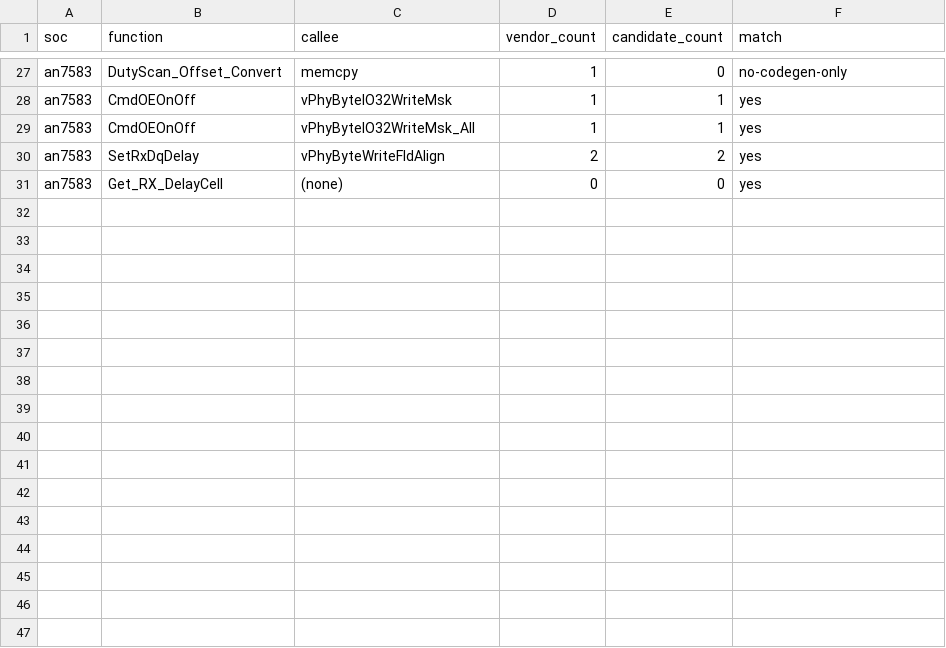
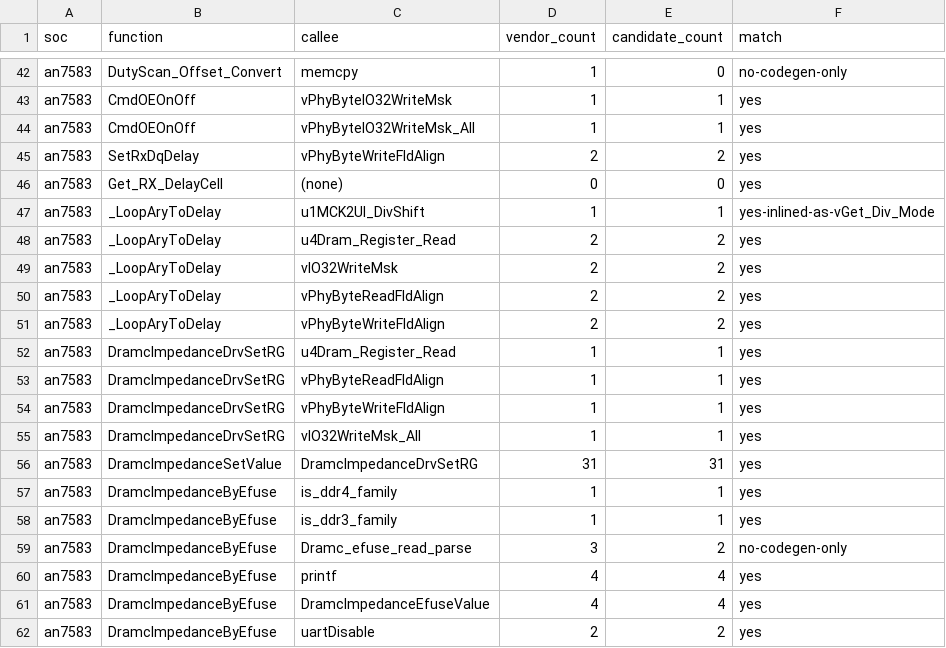
Before and after one commit to Sirherobrine23/airoha_atf-reconstructed, a CSV file: analysis/calibration-api-convergence/call-count-check.csv, drawn as a sheet; only a part is shown, gaps mark what is left out; the diff covers the shown part only; the diff names each change by its address in the sheet, - before the commit and + after, or states it on an @@ line.

```diff
--- a/analysis/calibration-api-convergence/call-count-check.csv
+++ b/analysis/calibration-api-convergence/call-count-check.csv
+row 47: an7583 | _LoopAryToDelay | u1MCK2UI_DivShift | 1 | 1 | yes-inlined-as-vGet_Div_Mode
+row 48: an7583 | _LoopAryToDelay | u4Dram_Register_Read | 2 | 2 | yes
+row 49: an7583 | _LoopAryToDelay | vIO32WriteMsk | 2 | 2 | yes
+row 50: an7583 | _LoopAryToDelay | vPhyByteReadFldAlign | 2 | 2 | yes
+row 51: an7583 | _LoopAryToDelay | vPhyByteWriteFldAlign | 2 | 2 | yes
+row 52: an7583 | DramcImpedanceDrvSetRG | u4Dram_Register_Read | 1 | 1 | yes
+row 53: an7583 | DramcImpedanceDrvSetRG | vPhyByteReadFldAlign | 1 | 1 | yes
+row 54: an7583 | DramcImpedanceDrvSetRG | vPhyByteWriteFldAlign | 1 | 1 | yes
+row 55: an7583 | DramcImpedanceDrvSetRG | vIO32WriteMsk_All | 1 | 1 | yes
+row 56: an7583 | DramcImpedanceSetValue | DramcImpedanceDrvSetRG | 31 | 31 | yes
+row 57: an7583 | DramcImpedanceByEfuse | is_ddr4_family | 1 | 1 | yes
+row 58: an7583 | DramcImpedanceByEfuse | is_ddr3_family | 1 | 1 | yes
+row 59: an7583 | DramcImpedanceByEfuse | Dramc_efuse_read_parse | 3 | 2 | no-codegen-only
+row 60: an7583 | DramcImpedanceByEfuse | printf | 4 | 4 | yes
+row 61: an7583 | DramcImpedanceByEfuse | DramcImpedanceEfuseValue | 4 | 4 | yes
+row 62: an7583 | DramcImpedanceByEfuse | uartDisable | 2 | 2 | yes
```
Also changed, not shown: 15 added rows elsewhere in this file, analysis/calibration-api-convergence/function-size-check.csv, analysis/recovery-status.csv, 3 other files.
